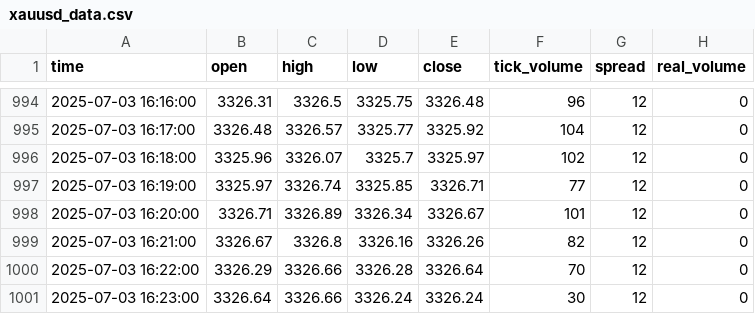
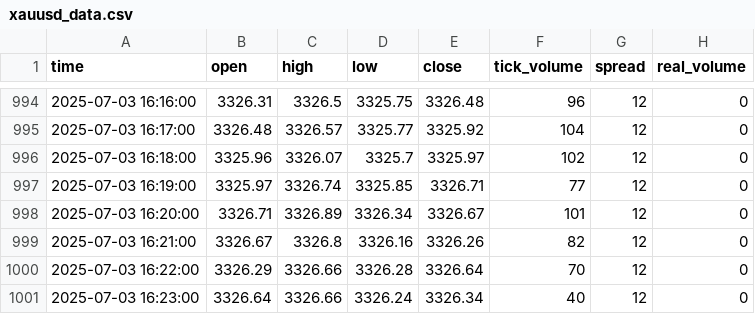
Before and after one commit to romeofx/Usdaud_forecast, a CSV file: xauusd_data.csv, drawn as a sheet; only a part is shown, gaps mark what is left out.

Commit message:
Update xauusd_data.csv - 2025-07-03 17:23:33

```diff
--- a/xauusd_data.csv
+++ b/xauusd_data.csv
@@ -1000,2 +1000,2 @@ time,open,high,low,close,tick_volume,spread,real_volume
 2025-07-03 16:22:00,3326.29,3326.66,3326.28,3326.64,70,12,0
-2025-07-03 16:23:00,3326.64,3326.66,3326.24,3326.24,30,12,0
+2025-07-03 16:23:00,3326.64,3326.66,3326.24,3326.34,40,12,0
```
